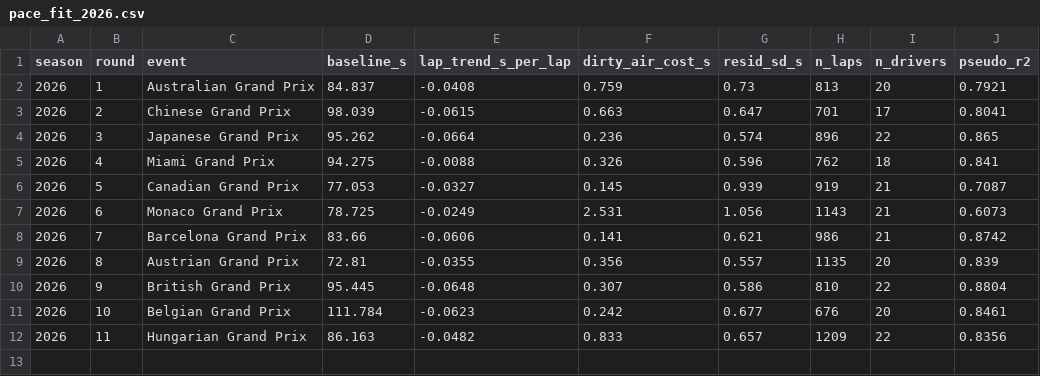
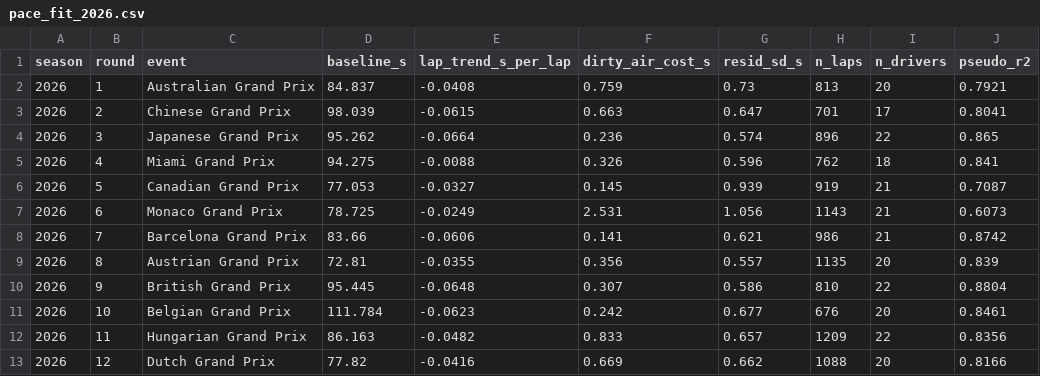
Before and after one commit to raahimnawaz/apex-forecast, a CSV file: reports/pace_fit_2026.csv, drawn as a sheet.

```diff
--- a/reports/pace_fit_2026.csv
+++ b/reports/pace_fit_2026.csv
@@ -12 +12,2 @@ season,round,event,baseline_s,lap_trend_s_per_lap,dirty_air_cost_s,resid_sd_s,n_
 2026,11,Hungarian Grand Prix,86.163,-0.0482,0.833,0.657,1209,22,0.8356
+2026,12,Dutch Grand Prix,77.82,-0.0416,0.669,0.662,1088,20,0.8166
```
Also changed, not shown: reports/data_quality_2026.csv, reports/strength_fit.csv, 6 other files.
